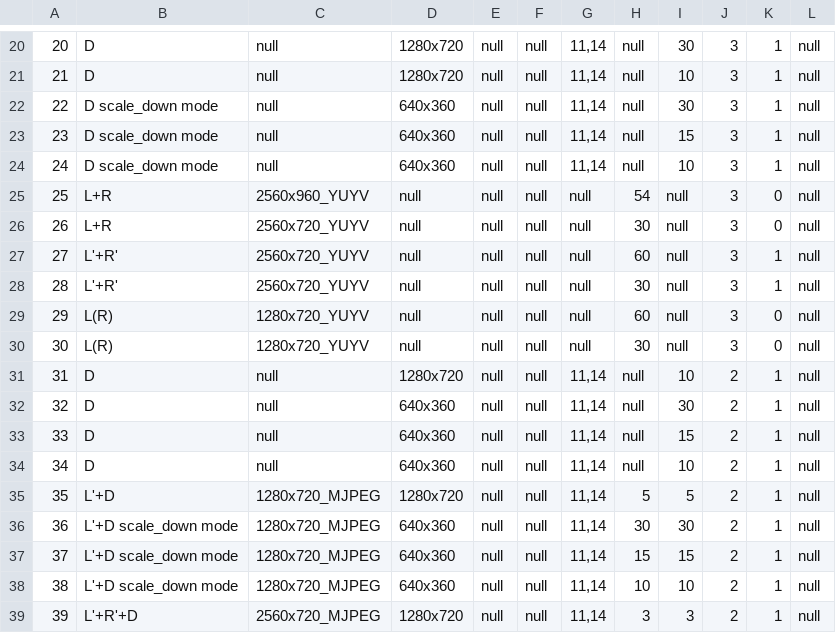
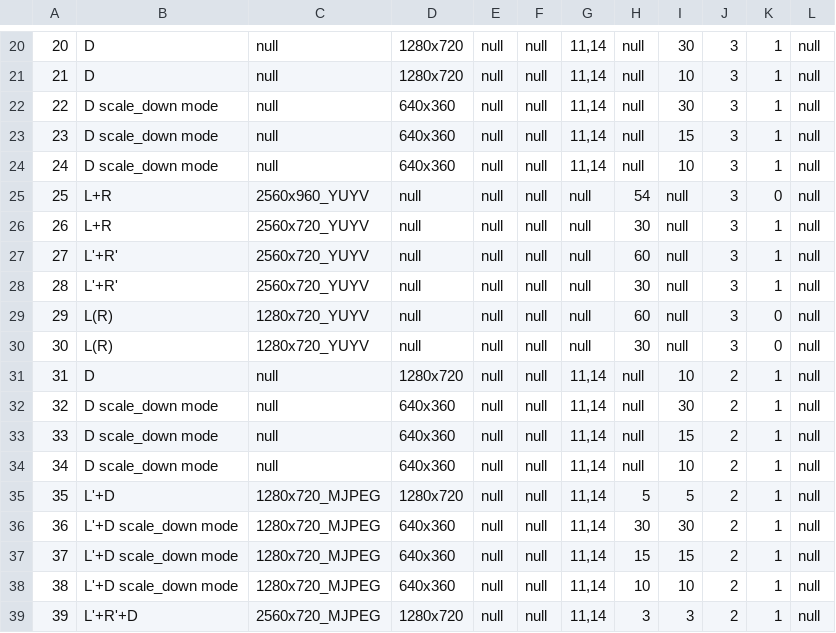
Before and after one commit to eYs3D/HD-DM-Android-SDK-Release, a CSV file: DMPreview/app/src/main/assets/CameraModes/camera_modes_8052.csv, drawn as a sheet; only a part is shown, gaps mark what is left out.

```diff
--- a/DMPreview/app/src/main/assets/CameraModes/camera_modes_8052.csv
+++ b/DMPreview/app/src/main/assets/CameraModes/camera_modes_8052.csv
@@ -25,3 +25,3 @@
 25;L+R;2560x960_YUYV;null;null;null;null;54;null;3;0;null
-26;L+R;2560x720_YUYV;null;null;null;null;30;null;3;0;null
+26;L+R;2560x720_YUYV;null;null;null;null;30;null;3;1;null
 27;L'+R';2560x720_YUYV;null;null;null;null;60;null;3;1;null
@@ -31,5 +31,5 @@
 31;D;null;1280x720;null;null;11,14;null;10;2;1;null
-32;D;null;640x360;null;null;11,14;null;30;2;1;null
-33;D;null;640x360;null;null;11,14;null;15;2;1;null
-34;D;null;640x360;null;null;11,14;null;10;2;1;null
+32;D scale_down mode;null;640x360;null;null;11,14;null;30;2;1;null
+33;D scale_down mode;null;640x360;null;null;11,14;null;15;2;1;null
+34;D scale_down mode;null;640x360;null;null;11,14;null;10;2;1;null
 35;L'+D;1280x720_MJPEG;1280x720;null;null;11,14;5;5;2;1;null
```
Also changed, not shown: DMPreview/app/src/main/assets/CameraModes/camera_modes_8036.csv, DMPreview/app/src/main/assets/CameraModes/camera_modes_8036_l.csv, 19 other files.
